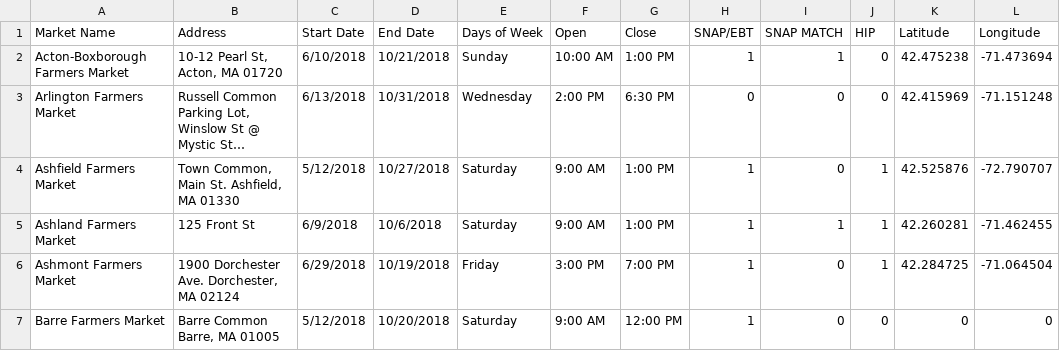
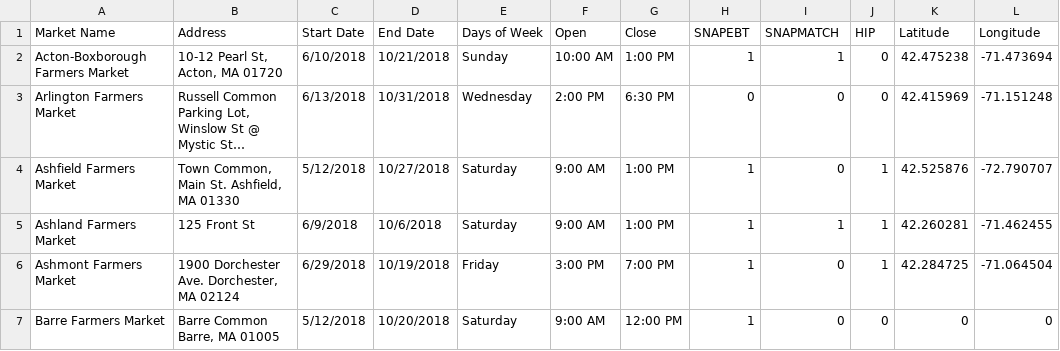
Before and after one commit to rosahsu/Code4Good--Mass-Farmers-Market, a CSV file: tweak.csv, drawn as a sheet; only a part is shown; long unchanged cells end in ….

```diff
--- a/tweak.csv
+++ b/tweak.csv
@@ -1,2 +1,2 @@
-Market Name,Address,Start Date,End Date,Days of Week,Open,Close,SNAP/EBT,SNAP MATCH,HIP,Latitude,Longitude
+Market Name,Address,Start Date,End Date,Days of Week,Open,Close,SNAPEBT,SNAPMATCH,HIP,Latitude,Longitude
 Acton-Boxborough Farmers Market,"10-12 Pearl St, Acton, MA 01720",6/10/2018,10/21/2018,Sunday,10:00 AM,1:00 PM,1,1,0,42.475238,-71.473694
```
Also changed, not shown: 2 other files.
